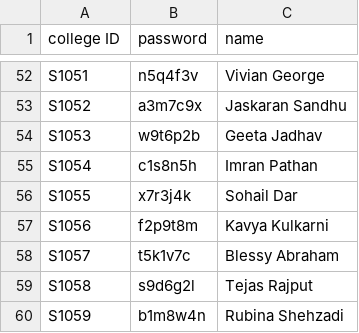
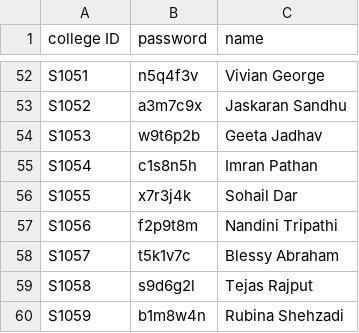
Before and after one commit to shreyansh6726/Face-recognition-based-attendance-system, a CSV file: students.csv, drawn as a sheet; only a part is shown, gaps mark what is left out.

Commit message:
csv update

```diff
--- a/students.csv
+++ b/students.csv
@@ -56,3 +56,3 @@ S1054,c1s8n5h,Imran Pathan
 S1055,x7r3j4k,Sohail Dar
-S1056,f2p9t8m,Kavya Kulkarni
+S1056,f2p9t8m,Nandini Tripathi
 S1057,t5k1v7c,Blessy Abraham
```
